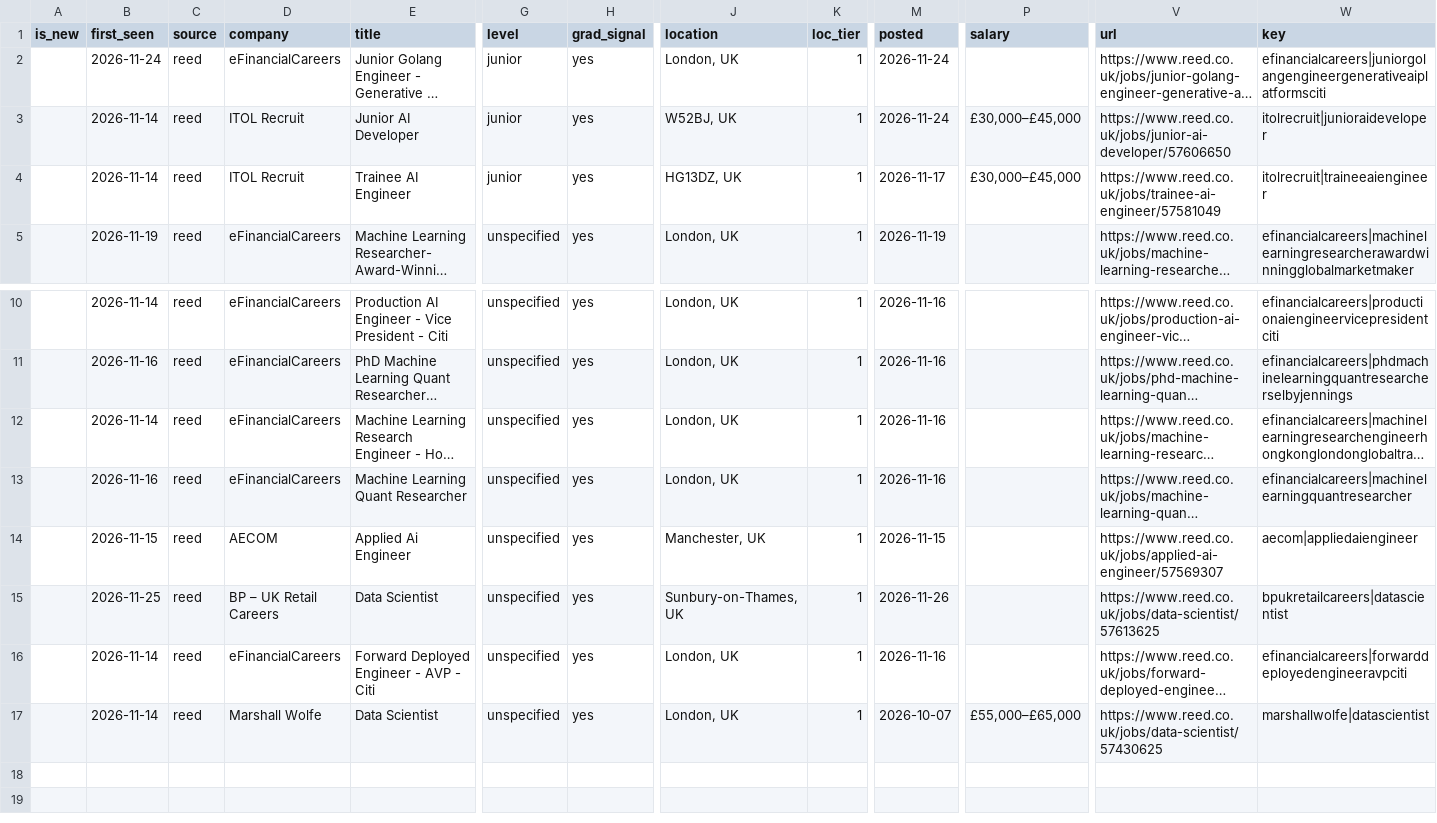
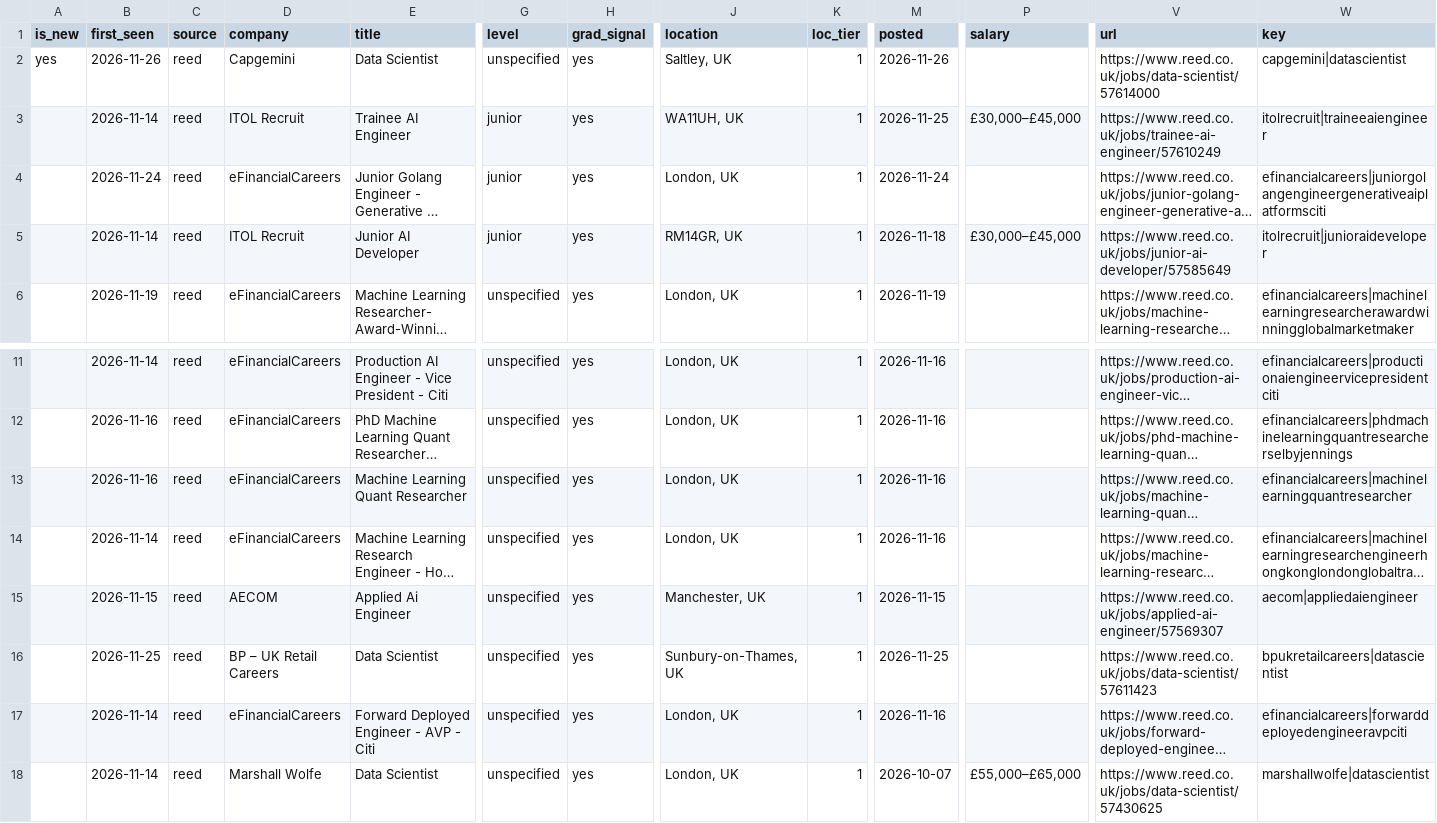
Before and after one commit to t1anzn/seed-scout, a CSV file: docs/seed_jobs.csv, drawn as a sheet; only a part is shown, gaps mark what is left out; long unchanged cells end in …; removed rows and columns are numbered as before the commit, all else as after; rows hold the shown columns only; the diff names each change by its address in the sheet, - before the commit and + after, or states it on an @@ line.

```diff
--- a/docs/seed_jobs.csv
+++ b/docs/seed_jobs.csv
+row 2: yes | 2026-11-26 | reed | Capgemini | Data Scientist | unspecified | yes | Saltley, UK | 1 | 2026-11-26 |  | https://www.reed.co.uk/jobs/data-scientist/57614000 | capgemini|datascientist
+row 3:  | 2026-11-14 | reed | ITOL Recruit | Trainee AI Engineer | junior | yes | WA11UH, UK | 1 | 2026-11-25 | £30,000–£45,000 | https://www.reed.co.uk/jobs/trainee-ai-engineer/57610249 | itolrecruit|traineeaiengineer
-J5 (location): W52BJ, UK
+J5 (location): RM14GR, UK
-M5 (posted): 2026-11-24
+M5 (posted): 2026-11-18
-V5 (url): https://www.reed.co.uk/jobs/junior-ai-developer/57606650
+V5 (url): https://www.reed.co.uk/jobs/junior-ai-developer/57585649
-row 4:  | 2026-11-14 | reed | ITOL Recruit | Trainee AI Engineer | junior | yes | HG13DZ, UK | 1 | 2026-11-17 | £30,000–£45,000 | https://www.reed.co.uk/jobs/trainee-ai-engineer/57581049 | itolrecruit|traineeaiengineer
-M16 (posted): 2026-11-26
+M16 (posted): 2026-11-25
-V16 (url): https://www.reed.co.uk/jobs/data-scientist/57613625
+V16 (url): https://www.reed.co.uk/jobs/data-scientist/57611423
```
Also changed, not shown: 2 other files.
